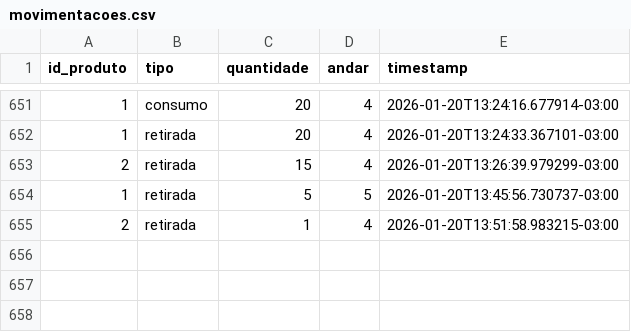
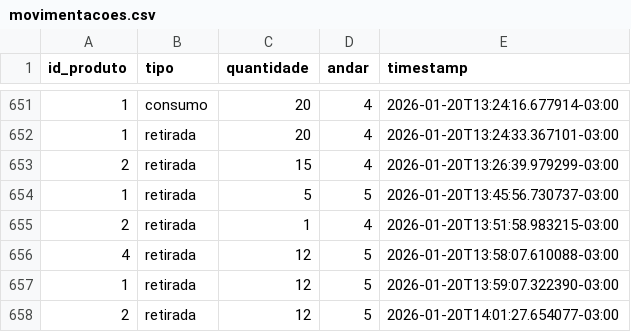
Before and after one commit to Lucasrc22/Stock-Control-App, a CSV file: backend/app/data/movimentacoes.csv, drawn as a sheet; only a part is shown, gaps mark what is left out.

```diff
--- a/backend/app/data/movimentacoes.csv
+++ b/backend/app/data/movimentacoes.csv
@@ -655 +655,4 @@ id_produto,tipo,quantidade,andar,timestamp
 2,retirada,1,4,2026-01-20T13:51:58.983215-03:00
+4,retirada,12,5,2026-01-20T13:58:07.610088-03:00
+1,retirada,12,5,2026-01-20T13:59:07.322390-03:00
+2,retirada,12,5,2026-01-20T14:01:27.654077-03:00
```
Also changed, not shown: backend/app/data/products.csv, 1 other file.
